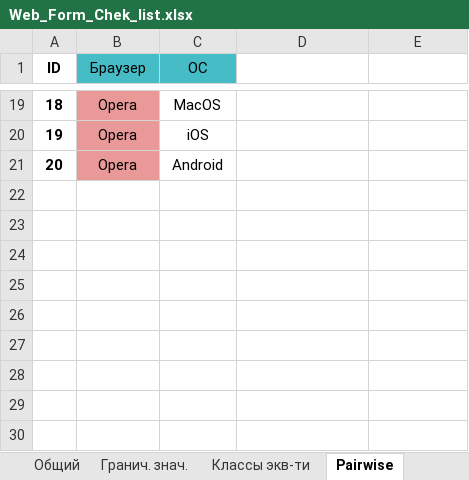
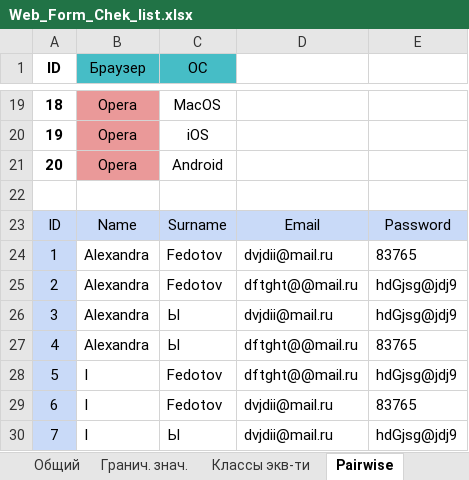
Before and after one commit to regakirush/Web-Form-Testing, an Excel workbook: Web_Form_Chek_list.xlsx, sheet Pairwise, drawn as a sheet; only a part is shown, gaps mark what is left out; values as stored, in another font and other column widths than the file's, no borders; the diff names each change by its address in the sheet, - before the commit and + after, or states it on an @@ line.

Commit message:
Add files via upload

```diff
--- a/Web_Form_Chek_list.xlsx (sheet Pairwise)
+++ b/Web_Form_Chek_list.xlsx (sheet Pairwise)
+row 22: (empty)
+row 23: ID | Name | Surname | Email | Password
+row 24: 1 | Alexandra | Fedotov | dvjdii@mail.ru | 83765
+row 25: 2 | Alexandra | Fedotov | dftght@@mail.ru | hdGjsg@jdj9
+row 26: 3 | Alexandra | Ы | dvjdii@mail.ru | hdGjsg@jdj9
+row 27: 4 | Alexandra | Ы | dftght@@mail.ru | 83765
+row 28: 5 | I | Fedotov | dftght@@mail.ru | hdGjsg@jdj9
+row 29: 6 | I | Fedotov | dvjdii@mail.ru | 83765
+row 30: 7 | I | Ы | dvjdii@mail.ru | hdGjsg@jdj9
```
